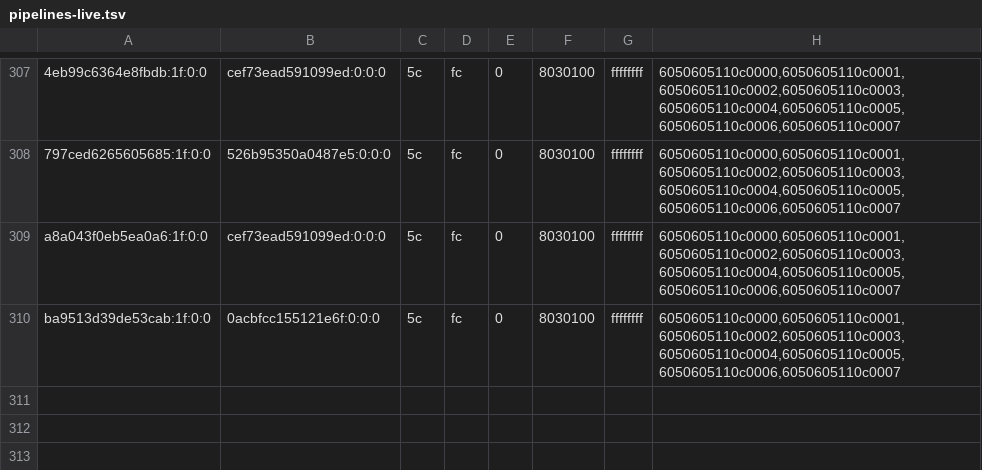
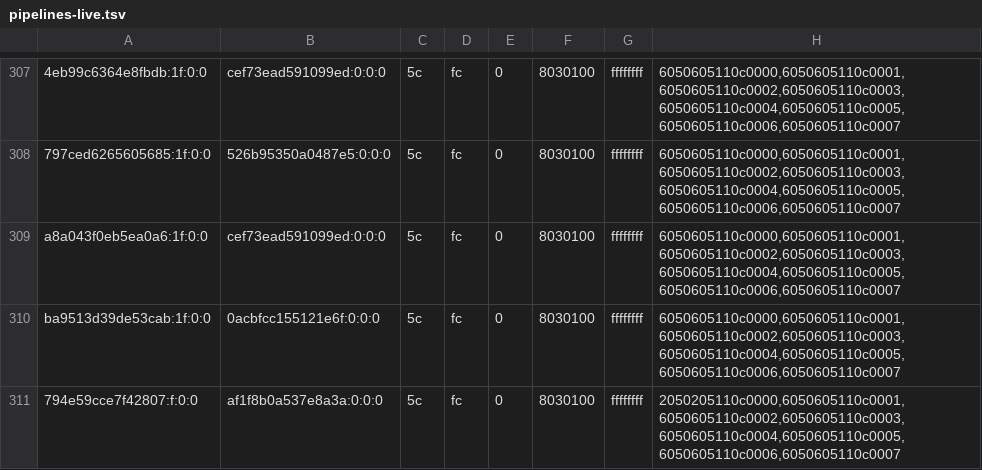
Before and after one commit to justr4mzi/mush8, a TSV file: smoke/39701680762/pipelines-live.tsv, drawn as a sheet; only a part is shown, gaps mark what is left out.

Commit message:
smoke logs 39701680762

```diff
--- a/smoke/39701680762/pipelines-live.tsv
+++ b/smoke/39701680762/pipelines-live.tsv
@@ -310 +310,2 @@ a8a043f0eb5ea0a6:1f:0:0	cef73ead591099ed:0:0:0	5c	fc	0	8030100	ffffffff	60506051
 ba9513d39de53cab:1f:0:0	0acbfcc155121e6f:0:0:0	5c	fc	0	8030100	ffffffff	6050605110c0000,6050605110c0001,6050605110c0002,6050605110c0003,6050605110c0004,6050605110c0005,6050605110c0006,6050605110c0007
+794e59cce7f42807:f:0:0	af1f8b0a537e8a3a:0:0:0	5c	fc	0	8030100	ffffffff	2050205110c0000,6050605110c0001,6050605110c0002,6050605110c0003,6050605110c0004,6050605110c0005,6050605110c0006,6050605110c0007
```
Also changed, not shown: 2 other files.
